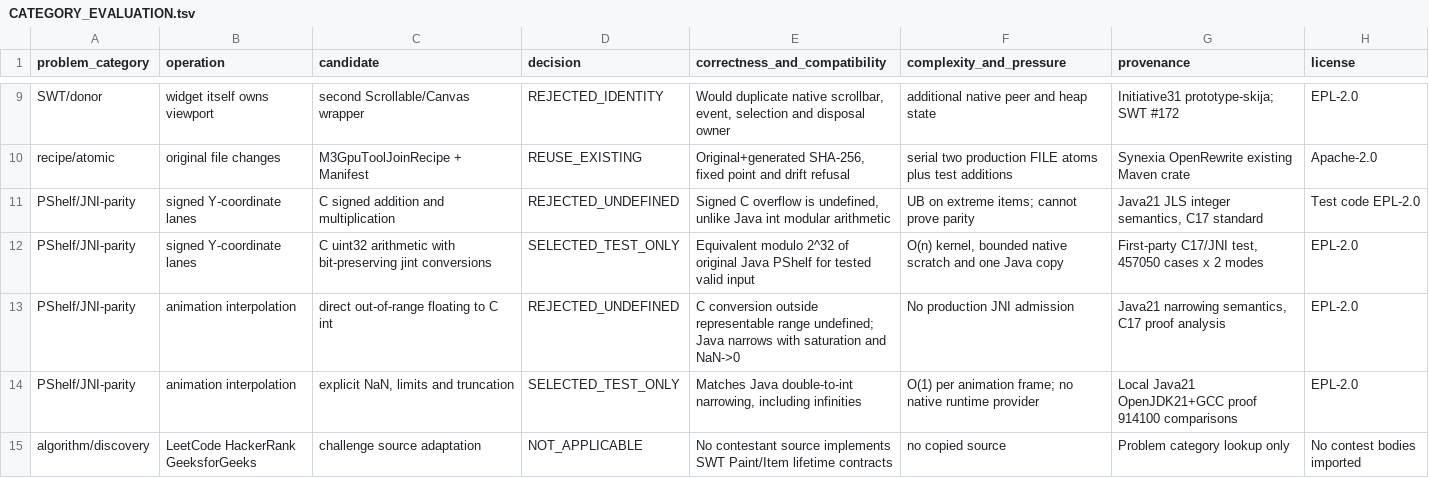
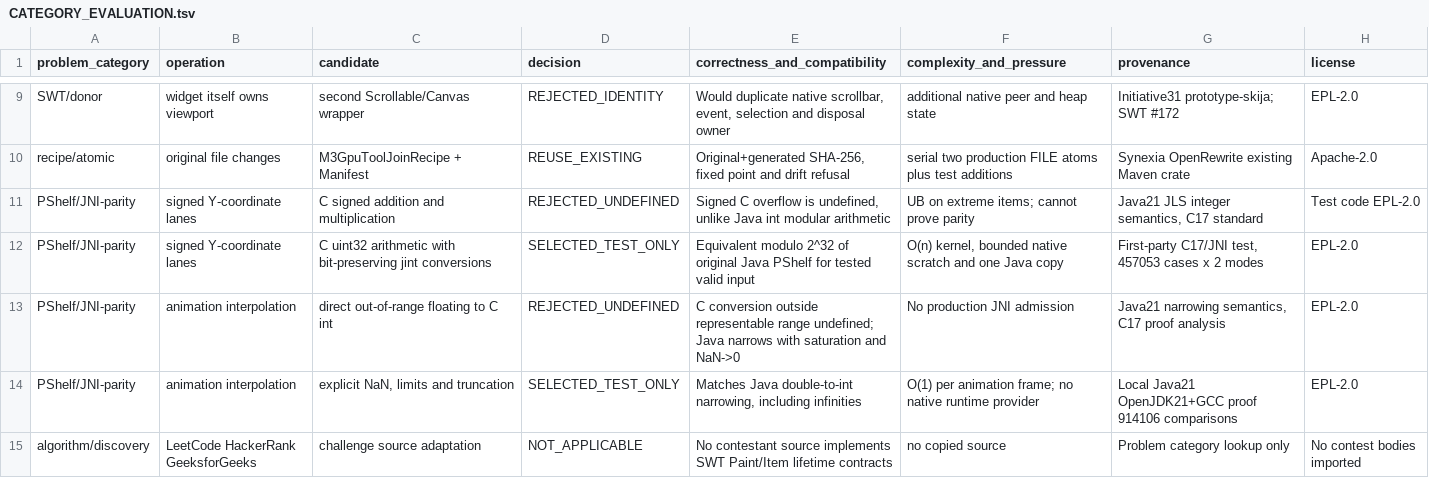
Before and after one commit to hsoliwal/nebula, a TSV file: widgets/pshelf/org.eclipse.nebula.widgets.pshelf/m3/CATEGORY_EVALUATION.tsv, drawn as a sheet; only a part is shown, gaps mark what is left out.

Commit message:
test(pshelf): replay corrected source-sealed JNI index refusals and 914106 comparisons

```diff
--- a/widgets/pshelf/org.eclipse.nebula.widgets.pshelf/m3/CATEGORY_EVALUATION.tsv
+++ b/widgets/pshelf/org.eclipse.nebula.widgets.pshelf/m3/CATEGORY_EVALUATION.tsv
@@ -11,5 +11,5 @@ recipe/atomic	original file changes	M3GpuToolJoinRecipe + Manifest	REUSE_EXISTIN
 PShelf/JNI-parity	signed Y-coordinate lanes	C signed addition and multiplication	REJECTED_UNDEFINED	Signed C overflow is undefined, unlike Java int modular arithmetic	UB on extreme items; cannot prove parity	Java21 JLS integer semantics, C17 standard	Test code EPL-2.0
-PShelf/JNI-parity	signed Y-coordinate lanes	C uint32 arithmetic with bit-preserving jint conversions	SELECTED_TEST_ONLY	Equivalent modulo 2^32 of original Java PShelf for tested valid input	O(n) kernel, bounded native scratch and one Java copy	First-party C17/JNI test, 457050 cases x 2 modes	EPL-2.0
+PShelf/JNI-parity	signed Y-coordinate lanes	C uint32 arithmetic with bit-preserving jint conversions	SELECTED_TEST_ONLY	Equivalent modulo 2^32 of original Java PShelf for tested valid input	O(n) kernel, bounded native scratch and one Java copy	First-party C17/JNI test, 457053 cases x 2 modes	EPL-2.0
 PShelf/JNI-parity	animation interpolation	direct out-of-range floating to C int	REJECTED_UNDEFINED	C conversion outside representable range undefined; Java narrows with saturation and NaN->0	No production JNI admission	Java21 narrowing semantics, C17 proof analysis	EPL-2.0
-PShelf/JNI-parity	animation interpolation	explicit NaN, limits and truncation	SELECTED_TEST_ONLY	Matches Java double-to-int narrowing, including infinities	O(1) per animation frame; no native runtime provider	Local Java21 OpenJDK21+GCC proof 914100 comparisons	EPL-2.0
+PShelf/JNI-parity	animation interpolation	explicit NaN, limits and truncation	SELECTED_TEST_ONLY	Matches Java double-to-int narrowing, including infinities	O(1) per animation frame; no native runtime provider	Local Java21 OpenJDK21+GCC proof 914106 comparisons	EPL-2.0
 algorithm/discovery	LeetCode HackerRank GeeksforGeeks	challenge source adaptation	NOT_APPLICABLE	No contestant source implements SWT Paint/Item lifetime contracts	no copied source	Problem category lookup only	No contest bodies imported
```
Also changed, not shown: 3 other files.
